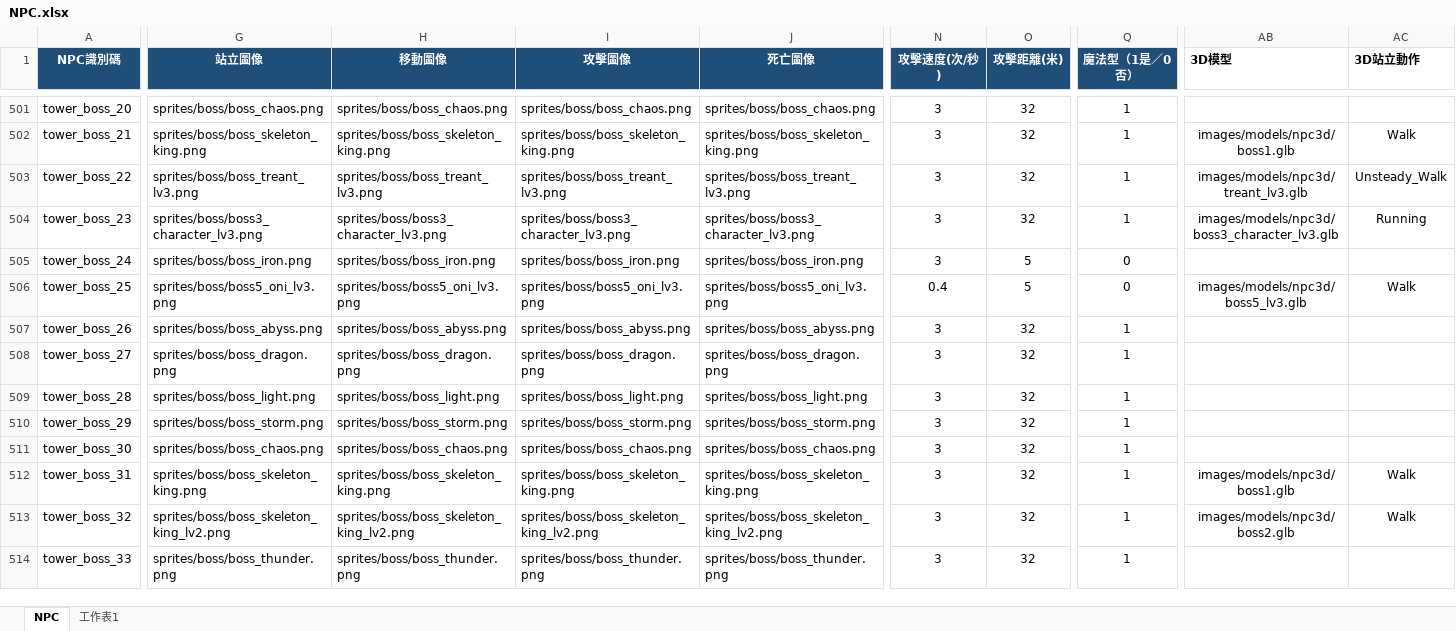
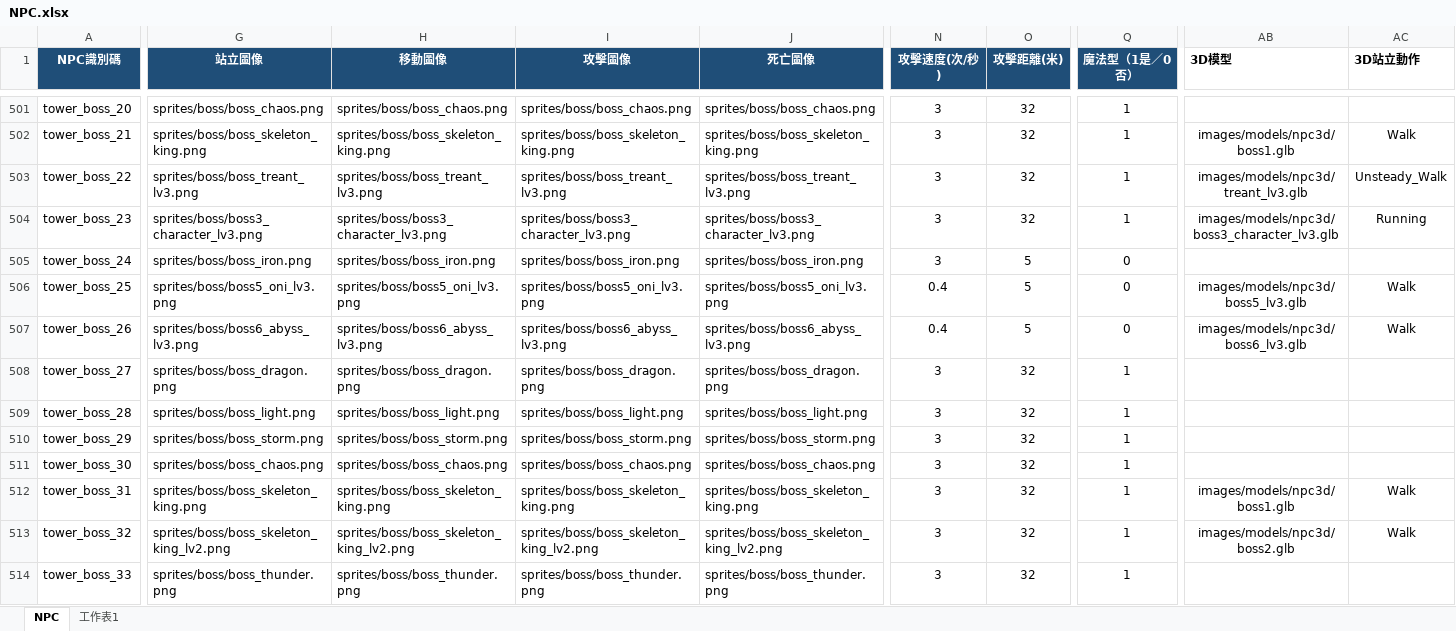
Before and after one commit to myKOF/Idle-RPG, an Excel workbook: config/Excel/NPC.xlsx, sheet NPC, drawn as a sheet; only a part is shown, gaps mark what is left out; values as stored, in another font and other column widths than the file's, no borders; table styles not drawn; the diff covers the shown part only; the diff names each change by its address in the sheet, - before the commit and + after, or states it on an @@ line.

```diff
--- a/config/Excel/NPC.xlsx (sheet NPC)
+++ b/config/Excel/NPC.xlsx (sheet NPC)
-G507 (站立圖像): sprites/boss/boss_abyss.png
+G507 (站立圖像): sprites/boss/boss6_abyss_lv3.png
-H507 (移動圖像): sprites/boss/boss_abyss.png
+H507 (移動圖像): sprites/boss/boss6_abyss_lv3.png
-I507 (攻擊圖像): sprites/boss/boss_abyss.png
+I507 (攻擊圖像): sprites/boss/boss6_abyss_lv3.png
-J507 (死亡圖像): sprites/boss/boss_abyss.png
+J507 (死亡圖像): sprites/boss/boss6_abyss_lv3.png
-N507 (攻擊速度(次/秒)): 3
+N507 (攻擊速度(次/秒)): 0.4
-O507 (攻擊距離(米)): 32
+O507 (攻擊距離(米)): 5
-Q507 (魔法型（1是／0否）): 1
+Q507 (魔法型（1是／0否）): 0
-AB507 (3D模型): (empty)
+AB507 (3D模型): images/models/npc3d/boss6_lv3.glb
-AC507 (3D站立動作): (empty)
+AC507 (3D站立動作): Walk
```
Also changed, not shown: 5 edited cells elsewhere in this sheet, 12 other files.
